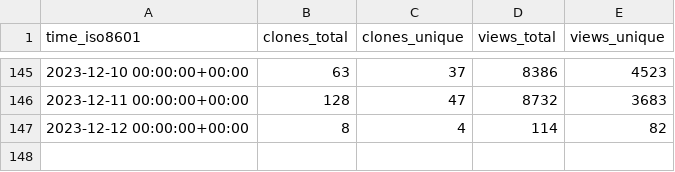
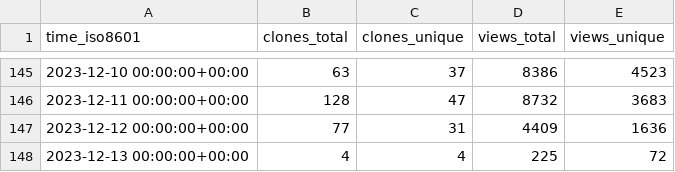
Before and after one commit to hokhyk/superduperdb, a CSV file: SuperDuperDB/superduperdb/ghrs-data/views_clones_aggregate.csv, drawn as a sheet; only a part is shown, gaps mark what is left out.

```diff
--- a/SuperDuperDB/superduperdb/ghrs-data/views_clones_aggregate.csv
+++ b/SuperDuperDB/superduperdb/ghrs-data/views_clones_aggregate.csv
@@ -146,2 +146,3 @@ time_iso8601,clones_total,clones_unique,views_total,views_unique
 2023-12-11 00:00:00+00:00,128,47,8732,3683
-2023-12-12 00:00:00+00:00,8,4,114,82
+2023-12-12 00:00:00+00:00,77,31,4409,1636
+2023-12-13 00:00:00+00:00,4,4,225,72
```
Also changed, not shown: 1 other file.
